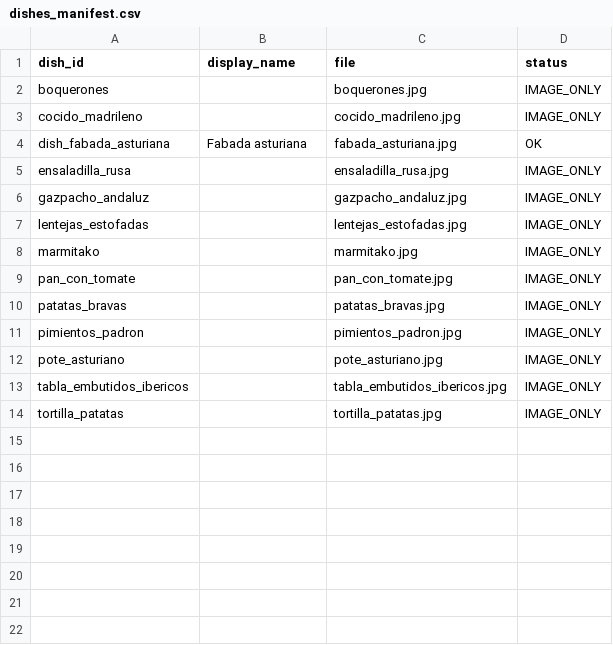
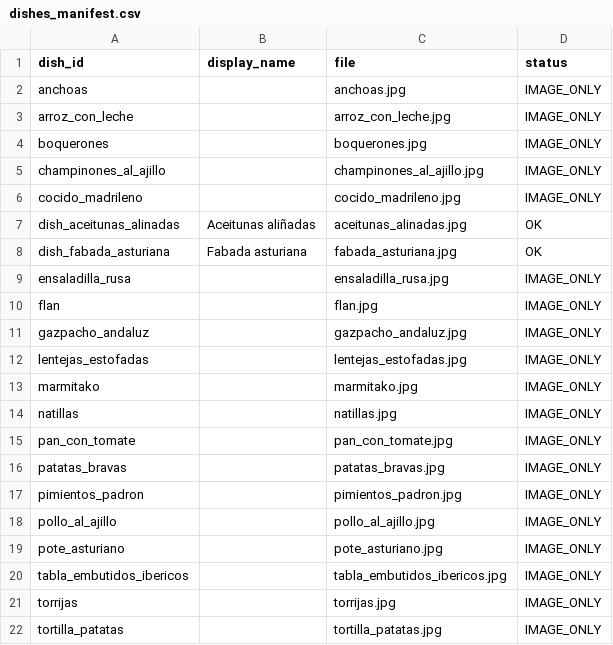
Before and after one commit to twinslopment/BistroBuilder, a CSV file: Assets/Art/UI/Dishes/dishes_manifest.csv, drawn as a sheet; the diff names each change by its address in the sheet, - before the commit and + after, or states it on an @@ line.

Commit message:
menu: add third Spanish dish image batch

```diff
--- a/Assets/Art/UI/Dishes/dishes_manifest.csv
+++ b/Assets/Art/UI/Dishes/dishes_manifest.csv
+row 2: anchoas |  | anchoas.jpg | IMAGE_ONLY
+row 3: arroz_con_leche |  | arroz_con_leche.jpg | IMAGE_ONLY
+row 5: champinones_al_ajillo |  | champinones_al_ajillo.jpg | IMAGE_ONLY
+row 7: dish_aceitunas_alinadas | Aceitunas aliñadas | aceitunas_alinadas.jpg | OK
+row 10: flan |  | flan.jpg | IMAGE_ONLY
+row 14: natillas |  | natillas.jpg | IMAGE_ONLY
+row 18: pollo_al_ajillo |  | pollo_al_ajillo.jpg | IMAGE_ONLY
+row 21: torrijas |  | torrijas.jpg | IMAGE_ONLY
```
Also changed, not shown: 18 other files.
